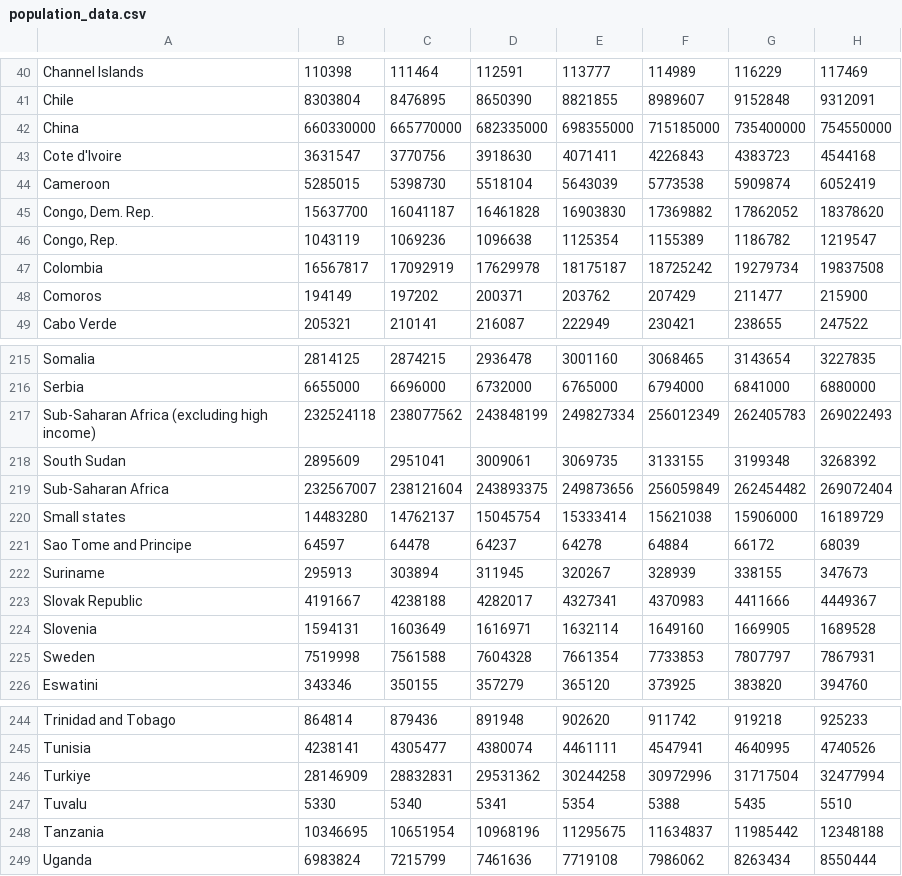
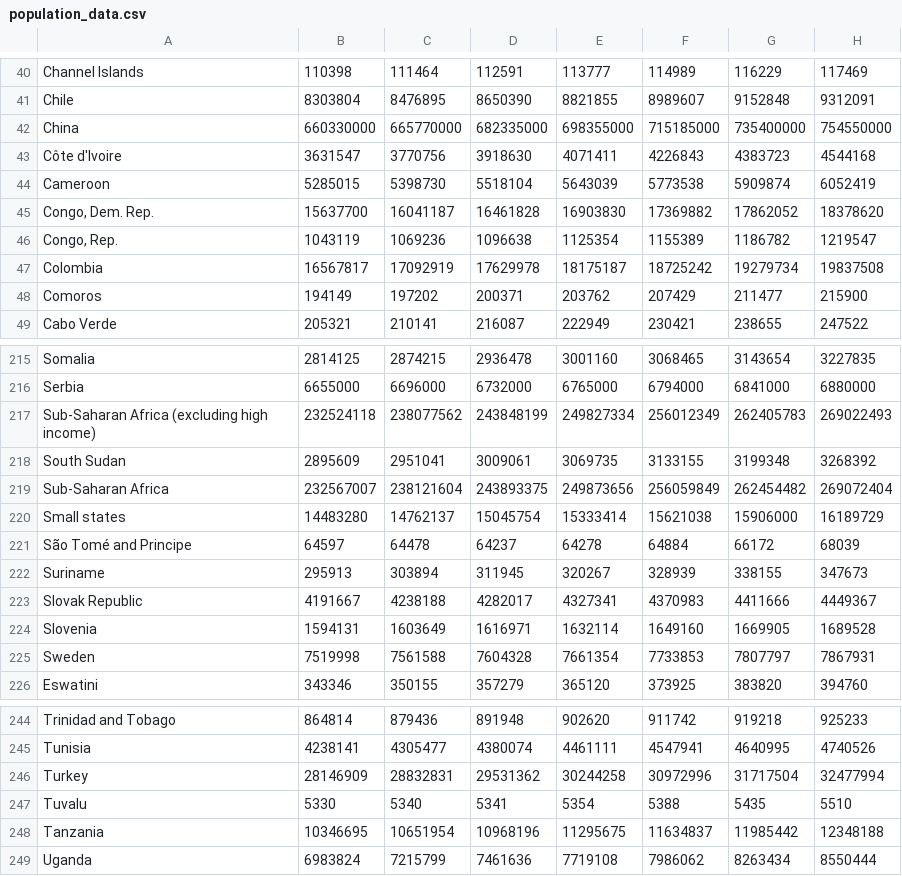
Before and after one commit to nazriz/inflation_population_over_time, a CSV file: population_data.csv, drawn as a sheet; only a part is shown, gaps mark what is left out; the diff names each change by its address in the sheet, - before the commit and + after, or states it on an @@ line.

```diff
--- a/population_data.csv
+++ b/population_data.csv
-A43: Cote d'Ivoire
+A43: Côte d'Ivoire
-A221: Sao Tome and Principe
+A221: São Tomé and Principe
-A246: Turkiye
+A246: Turkey
```
Also changed, not shown: 7 other files.
